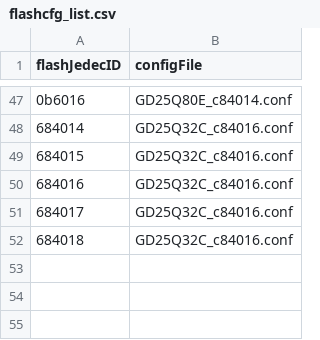
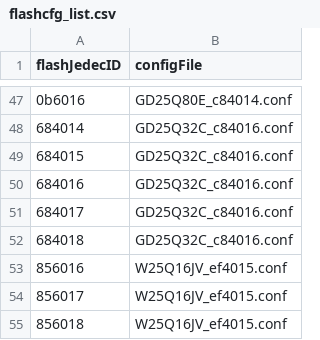
Before and after one commit to 9names/bflb-mcu-tool, a CSV file: bflb_mcu_tool/utils/flash/bl808/flashcfg_list.csv, drawn as a sheet; only a part is shown, gaps mark what is left out; the diff names each change by its address in the sheet, - before the commit and + after, or states it on an @@ line.

```diff
--- a/bflb_mcu_tool/utils/flash/bl808/flashcfg_list.csv
+++ b/bflb_mcu_tool/utils/flash/bl808/flashcfg_list.csv
+row 53: 856016 | W25Q16JV_ef4015.conf
+row 54: 856017 | W25Q16JV_ef4015.conf
+row 55: 856018 | W25Q16JV_ef4015.conf
```
Also changed, not shown: bflb_mcu_tool/utils/flash/bl616/flashcfg_list.csv, 31 other files.
